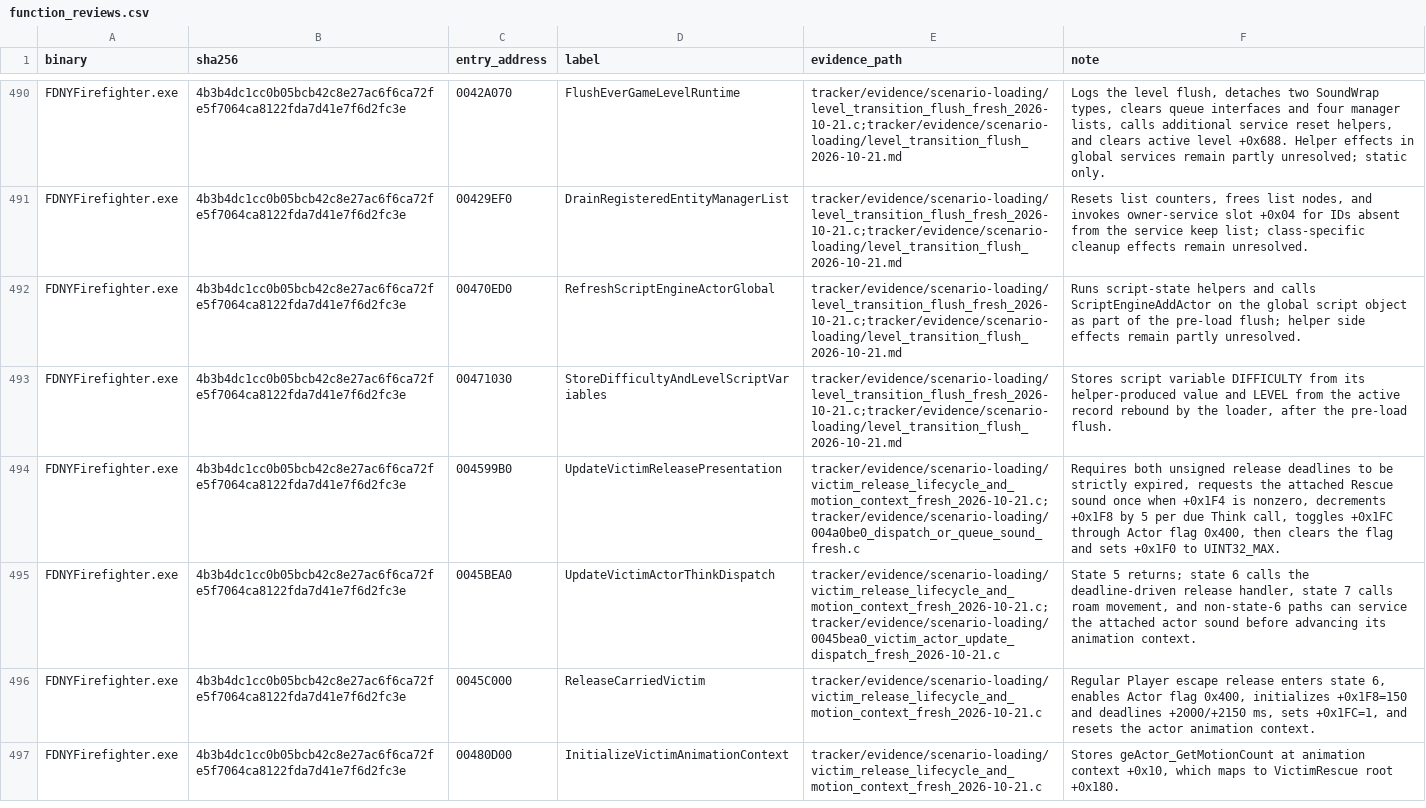
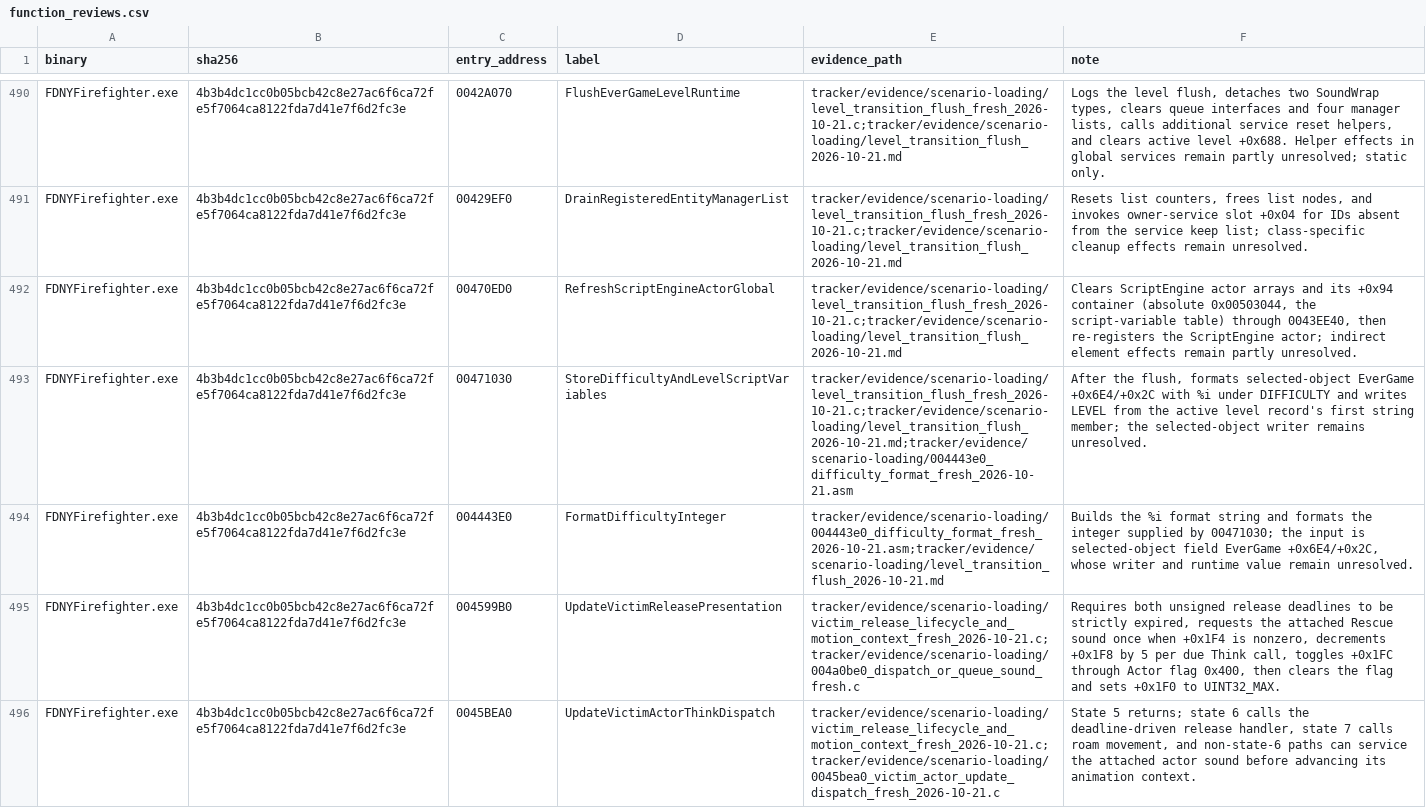
Before and after one commit to JacobPilawa/fdny-maps, a CSV file: decomp_revised/tracker/function_reviews.csv, drawn as a sheet; only a part is shown, gaps mark what is left out; the shorter side is filled out with more unchanged rows.

```diff
--- a/decomp_revised/tracker/function_reviews.csv
+++ b/decomp_revised/tracker/function_reviews.csv
@@ -491,4 +491,5 @@ FDNYFirefighter.exe,4b3b4dc1cc0b05bcb42c8e27ac6f6ca72fe5f7064ca8122fda7d41e7f6d2
 FDNYFirefighter.exe,4b3b4dc1cc0b05bcb42c8e27ac6f6ca72fe5f7064ca8122fda7d41e7f6d2fc3e,00429EF0,DrainRegisteredEntityManagerList,tracker/evidence/scenario-loading/level_transition_flush_fresh_2026-10-21.c;tracker/evidence/scenario-loading/level_transition_flush_2026-10-21.md,"Resets list counters, frees list nodes, and invokes owner-service slot +0x04 for IDs absent from the service keep list; class-specific cleanup effects remain unresolved."
-FDNYFirefighter.exe,4b3b4dc1cc0b05bcb42c8e27ac6f6ca72fe5f7064ca8122fda7d41e7f6d2fc3e,00470ED0,RefreshScriptEngineActorGlobal,tracker/evidence/scenario-loading/level_transition_flush_fresh_2026-10-21.c;tracker/evidence/scenario-loading/level_transition_flush_2026-10-21.md,Runs script-state helpers and calls ScriptEngineAddActor on the global script object as part of the pre-load flush; helper side effects remain partly unresolved.
-FDNYFirefighter.exe,4b3b4dc1cc0b05bcb42c8e27ac6f6ca72fe5f7064ca8122fda7d41e7f6d2fc3e,00471030,StoreDifficultyAndLevelScriptVariables,tracker/evidence/scenario-loading/level_transition_flush_fresh_2026-10-21.c;tracker/evidence/scenario-loading/level_transition_flush_2026-10-21.md,"Stores script variable DIFFICULTY from its helper-produced value and LEVEL from the active record rebound by the loader, after the pre-load flush."
+FDNYFirefighter.exe,4b3b4dc1cc0b05bcb42c8e27ac6f6ca72fe5f7064ca8122fda7d41e7f6d2fc3e,00470ED0,RefreshScriptEngineActorGlobal,tracker/evidence/scenario-loading/level_transition_flush_fresh_2026-10-21.c;tracker/evidence/scenario-loading/level_transition_flush_2026-10-21.md,"Clears ScriptEngine actor arrays and its +0x94 container (absolute 0x00503044, the script-variable table) through 0043EE40, then re-registers the ScriptEngine actor; indirect element effects remain partly unresolved."
+FDNYFirefighter.exe,4b3b4dc1cc0b05bcb42c8e27ac6f6ca72fe5f7064ca8122fda7d41e7f6d2fc3e,00471030,StoreDifficultyAndLevelScriptVariables,tracker/evidence/scenario-loading/level_transition_flush_fresh_2026-10-21.c;tracker/evidence/scenario-loading/level_transition_flush_2026-10-21.md;tracker/evidence/scenario-loading/004443e0_difficulty_format_fresh_2026-10-21.asm,"After the flush, formats selected-object EverGame +0x6E4/+0x2C with %i under DIFFICULTY and writes LEVEL from the active level record's first string member; the selected-object writer remains unresolved."
+FDNYFirefighter.exe,4b3b4dc1cc0b05bcb42c8e27ac6f6ca72fe5f7064ca8122fda7d41e7f6d2fc3e,004443E0,FormatDifficultyInteger,tracker/evidence/scenario-loading/004443e0_difficulty_format_fresh_2026-10-21.asm;tracker/evidence/scenario-loading/level_transition_flush_2026-10-21.md,"Builds the %i format string and formats the integer supplied by 00471030; the input is selected-object field EverGame +0x6E4/+0x2C, whose writer and runtime value remain unresolved."
 FDNYFirefighter.exe,4b3b4dc1cc0b05bcb42c8e27ac6f6ca72fe5f7064ca8122fda7d41e7f6d2fc3e,004599B0,UpdateVictimReleasePresentation,tracker/evidence/scenario-loading/victim_release_lifecycle_and_motion_context_fresh_2026-10-21.c;tracker/evidence/scenario-loading/004a0be0_dispatch_or_queue_sound_fresh.c,"Requires both unsigned release deadlines to be strictly expired, requests the attached Rescue sound once when +0x1F4 is nonzero, decrements +0x1F8 by 5 per due Think call, toggles +0x1FC through Actor flag 0x400, then clears the flag and sets +0x1F0 to UINT32_MAX."
```
Also changed, not shown: decomp_revised/tracker/progress_history.csv, 7 other files.
